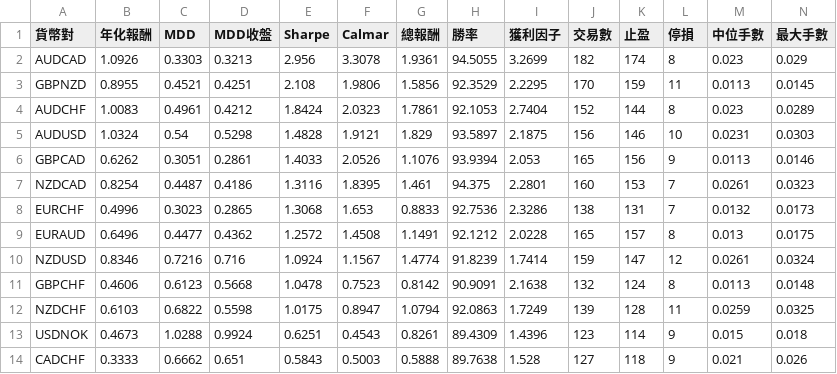
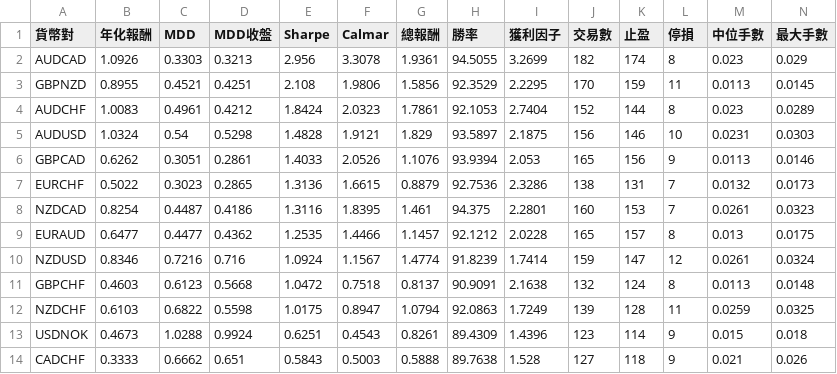
Before and after one commit to evan7646-cloud/bollinger_meanreversion_equities, a CSV file: docs/fx_top8_performance.csv, drawn as a sheet; only a part is shown; removed rows and columns are numbered as before the commit, all else as after; rows hold the shown columns only; the diff names each change by its address in the sheet, - before the commit and + after, or states it on an @@ line.

```diff
--- a/docs/fx_top8_performance.csv
+++ b/docs/fx_top8_performance.csv
+row 7: EURCHF | 0.5022 | 0.3023 | 0.2865 | 1.3136 | 1.6615 | 0.8879 | 92.7536 | 2.3286 | 138 | 131 | 7 | 0.0132 | 0.0173
-row 8: EURCHF | 0.4996 | 0.3023 | 0.2865 | 1.3068 | 1.653 | 0.8833 | 92.7536 | 2.3286 | 138 | 131 | 7 | 0.0132 | 0.0173
-B9 (年化報酬): 0.6496
+B9 (年化報酬): 0.6477
-E9 (Sharpe): 1.2572
+E9 (Sharpe): 1.2535
-F9 (Calmar): 1.4508
+F9 (Calmar): 1.4466
-G9 (總報酬): 1.1491
+G9 (總報酬): 1.1457
-B11 (年化報酬): 0.4606
+B11 (年化報酬): 0.4603
-E11 (Sharpe): 1.0478
+E11 (Sharpe): 1.0472
-F11 (Calmar): 0.7523
+F11 (Calmar): 0.7518
-G11 (總報酬): 0.8142
+G11 (總報酬): 0.8137
```
Also changed, not shown: 2 other files.
